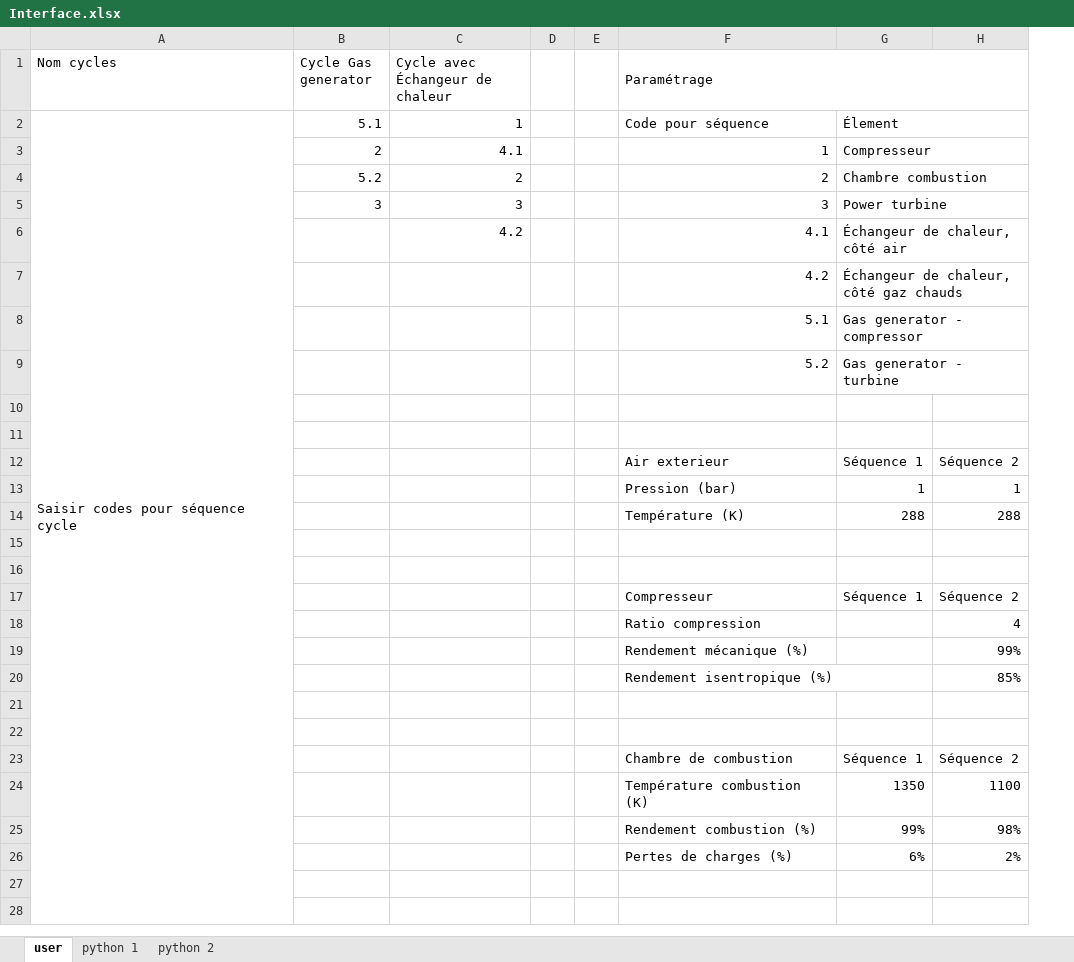
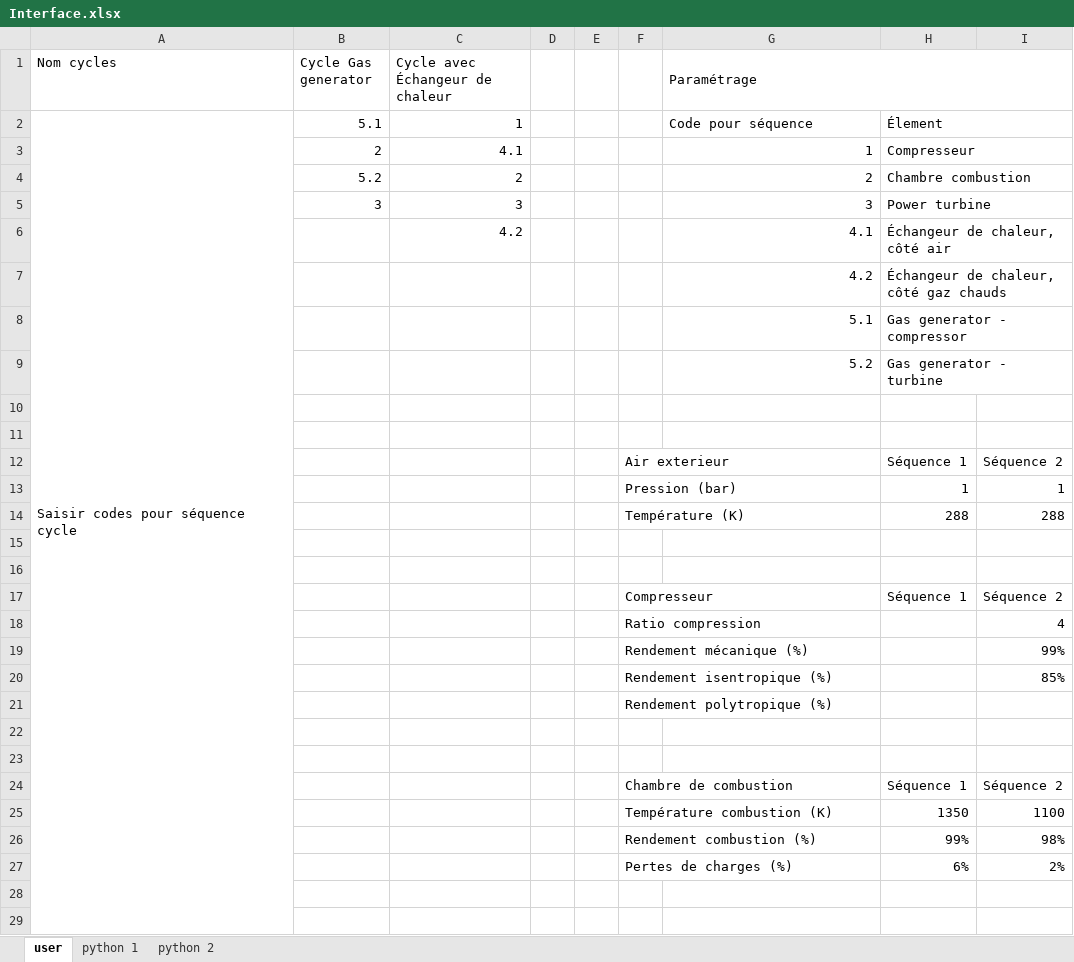
Before and after one commit to Quentief/Turbine, an Excel workbook: Interface.xlsx, sheet user, drawn as a sheet; only a part is shown; values as stored, in another font and other column widths than the file's, no cell formats; conditional formats not drawn; addresses are those after the commit; the diff covers the shown part only; the diff names each change by its address in the sheet, - before the commit and + after, or states it on an @@ line.

```diff
--- a/Interface.xlsx (sheet user)
+++ b/Interface.xlsx (sheet user)
+column F, rows 12-21: Air exterieur | Pression (bar) | Température (K) |  |  | Compresseur | Ratio compression | Rendement mécanique (%) | Rendement isentropique (%) | Rendement polytropique (%); rows 24-27: Chambre de combustion | Température combustion (K) | Rendement combustion (%) | Pertes de charges (%)
-G12 (Paramétrage): Air exterieur
+G12 (Paramétrage): (empty)
-G13 (Paramétrage): Pression (bar)
+G13 (Paramétrage): (empty)
-G14 (Paramétrage): Température (K)
+G14 (Paramétrage): (empty)
-G17 (Paramétrage): Compresseur
+G17 (Paramétrage): (empty)
-G18 (Paramétrage): Ratio compression
+G18 (Paramétrage): (empty)
-G19 (Paramétrage): Rendement mécanique (%)
+G19 (Paramétrage): (empty)
-G20 (Paramétrage): Rendement isentropique (%)
+G20 (Paramétrage): (empty)
+row 23: (empty)
-G24 (Paramétrage): Chambre de combustion
+G24 (Paramétrage): (empty)
-G25 (Paramétrage): Température combustion (K)
+G25 (Paramétrage): (empty)
-G26 (Paramétrage): Rendement combustion (%)
+G26 (Paramétrage): (empty)
-G27 (Paramétrage): Pertes de charges (%)
+G27 (Paramétrage): (empty)
```
Also changed, not shown: 3 added rows and 11 edited cells elsewhere in this sheet, sheet python 2, sheet python 1, cell formats, formulas that keep their value, 1 other file.
